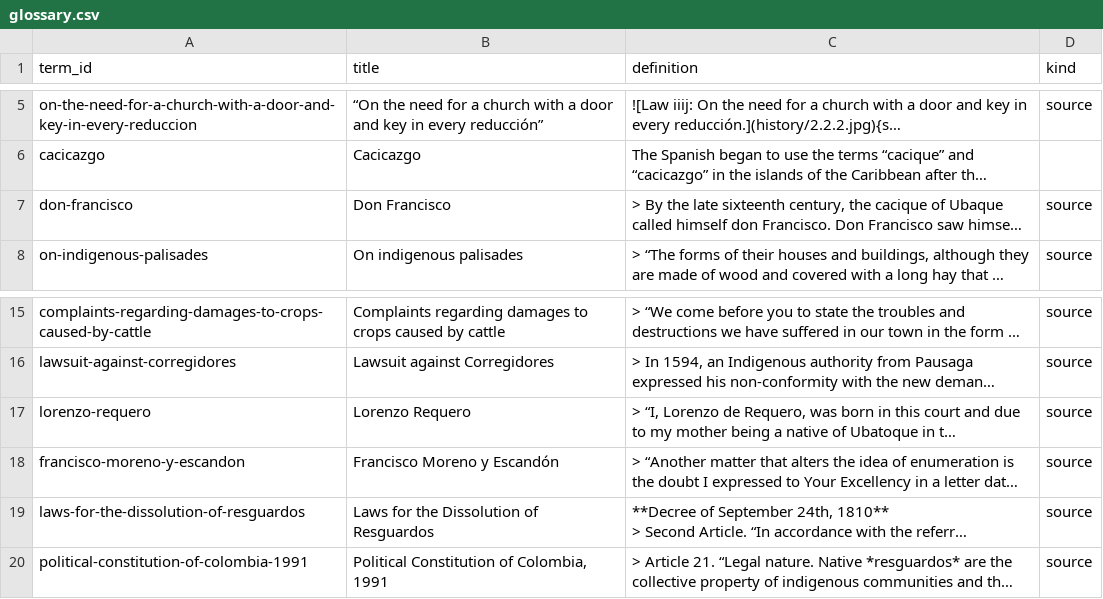
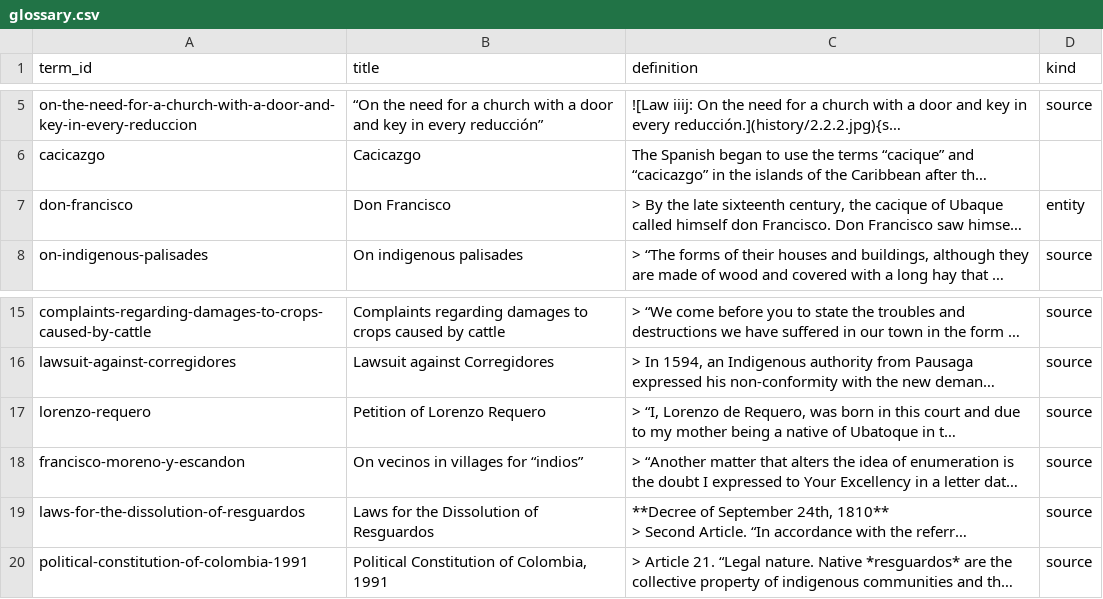
Before and after one commit to UCSB-AMPLab/colonial-landscapes-demo, a CSV file: telar-content/spreadsheets/glossary.csv, drawn as a sheet; only a part is shown, gaps mark what is left out; long unchanged cells end in …; the diff names each change by its address in the sheet, - before the commit and + after, or states it on an @@ line.

Commit message:
Glossary: don Francisco as a person, sources titled by document or topic

```diff
--- a/telar-content/spreadsheets/glossary.csv
+++ b/telar-content/spreadsheets/glossary.csv
-D7 (kind): source
+D7 (kind): entity
-B17 (title): Lorenzo Requero
+B17 (title): Petition of Lorenzo Requero
-B18 (title): Francisco Moreno y Escandón
+B18 (title): On vecinos in villages for “indios”
```
